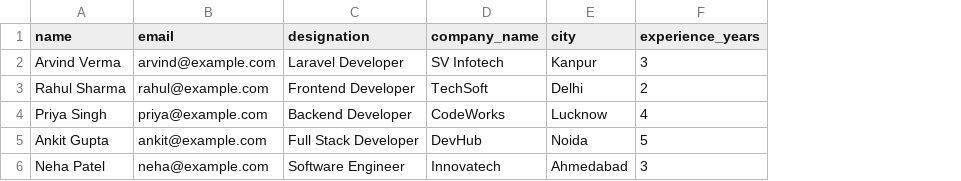
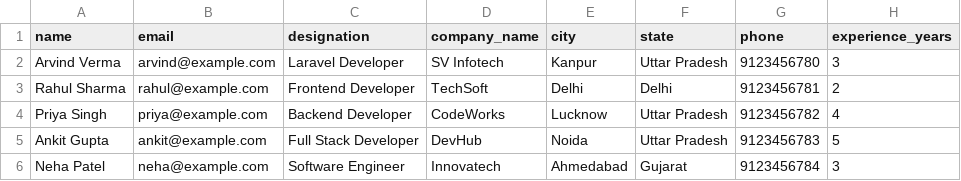
Before and after one commit to arvindverma63/business_coach, a CSV file: public/coach.csv, drawn as a sheet; the diff names each change by its address in the sheet, - before the commit and + after, or states it on an @@ line.

```diff
--- a/public/coach.csv
+++ b/public/coach.csv
+column F (state), rows 2-6: Uttar Pradesh | Delhi | Uttar Pradesh | Uttar Pradesh | Gujarat
+column G (phone), rows 2-6: 9123456780 | 9123456781 | 9123456782 | 9123456783 | 9123456784
```
Also changed, not shown: public/seekers.csv, 19 other files.
